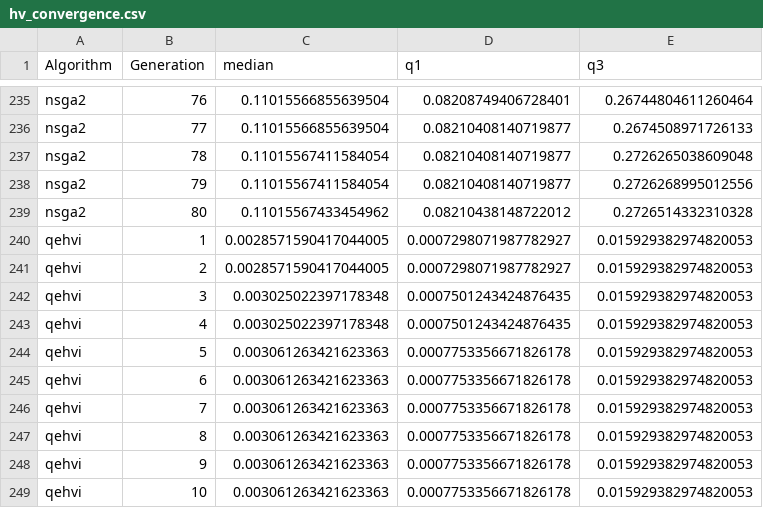
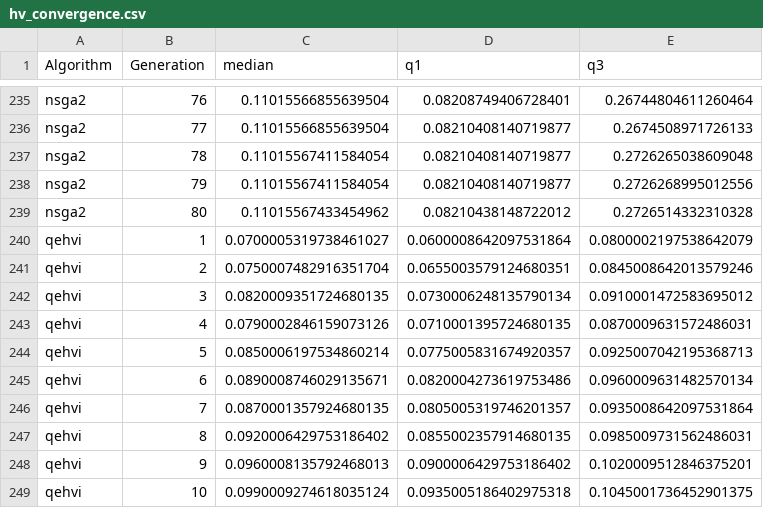
Before and after one commit to kai-weiss/AI-DSL-Autonomous, a CSV file: Data/EvalOutput/hv_convergence.csv, drawn as a sheet; only a part is shown, gaps mark what is left out; the diff covers the shown part only.

```diff
--- a/Data/EvalOutput/hv_convergence.csv
+++ b/Data/EvalOutput/hv_convergence.csv
@@ -239,11 +239,11 @@ nsga2,79,0.11015567411584054,0.08210408140719877,0.2726268995012556
 nsga2,80,0.11015567433454962,0.08210438148722012,0.2726514332310328
-qehvi,1,0.0028571590417044005,0.0007298071987782927,0.015929382974820053
-qehvi,2,0.0028571590417044005,0.0007298071987782927,0.015929382974820053
-qehvi,3,0.003025022397178348,0.0007501243424876435,0.015929382974820053
-qehvi,4,0.003025022397178348,0.0007501243424876435,0.015929382974820053
-qehvi,5,0.003061263421623363,0.0007753356671826178,0.015929382974820053
-qehvi,6,0.003061263421623363,0.0007753356671826178,0.015929382974820053
-qehvi,7,0.003061263421623363,0.0007753356671826178,0.015929382974820053
-qehvi,8,0.003061263421623363,0.0007753356671826178,0.015929382974820053
-qehvi,9,0.003061263421623363,0.0007753356671826178,0.015929382974820053
-qehvi,10,0.003061263421623363,0.0007753356671826178,0.015929382974820053
+qehvi,1,0.0700005319738461027,0.0600008642097531864,0.0800002197538642079
+qehvi,2,0.0750007482916351704,0.0655003579124680351,0.0845008642013579246
+qehvi,3,0.0820009351724680135,0.0730006248135790134,0.0910001472583695012
+qehvi,4,0.0790002846159073126,0.0710001395724680135,0.0870009631572486031
+qehvi,5,0.0850006197534860214,0.0775005831674920357,0.0925007042195368713
+qehvi,6,0.0890008746029135671,0.0820004273619753486,0.0960009631482570134
+qehvi,7,0.0870001357924680135,0.0805005319746201357,0.0935008642097531864
+qehvi,8,0.0920006429753186402,0.0855002357914680135,0.0985009731562486031
+qehvi,9,0.0960008135792468013,0.0900006429753186402,0.1020009512846375201
+qehvi,10,0.0990009274618035124,0.0935005186402975318,0.1045001736452901375
```
Also changed, not shown: 60 edited cells elsewhere in this file, Data/EvalOutput/hv_convergence_Intersection_Hard.csv, Data/EvalOutput/hv_convergence_LaneMerge_Easy.csv, 28 other files.
